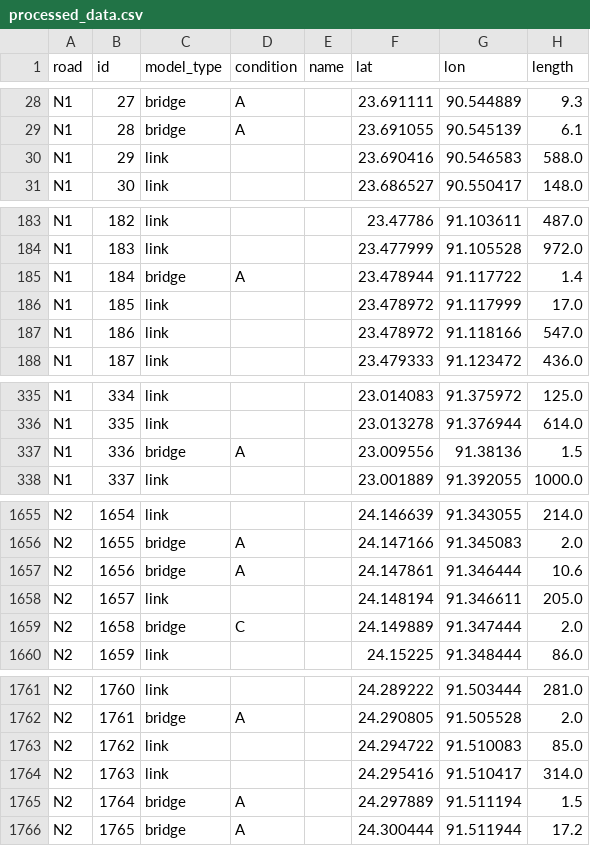
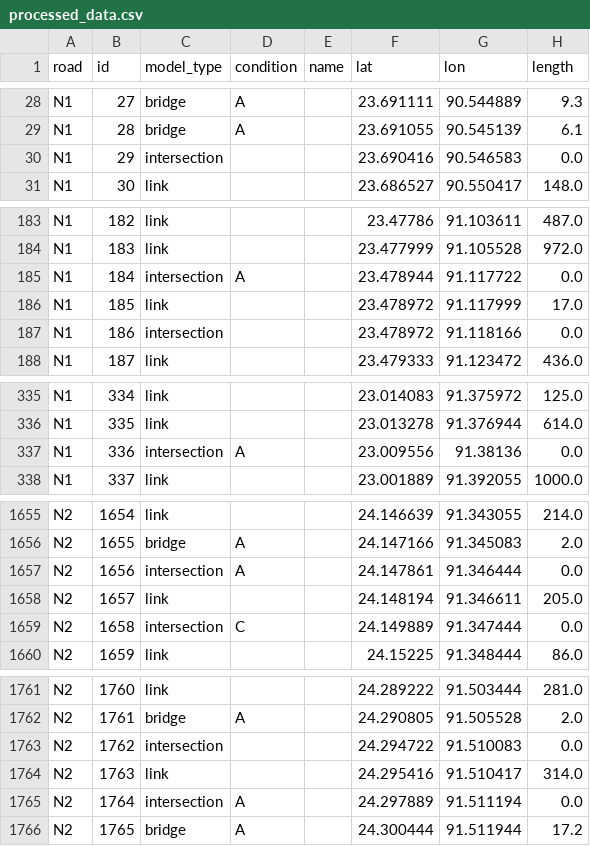
Before and after one commit to lukavicius/advsim, a CSV file: lab 3/EPA133a-G10-A3/EPA133a-G10-A3/data/preprocessing/processed_data.csv, drawn as a sheet; only a part is shown, gaps mark what is left out; the diff covers the shown part only.

```diff
--- a/lab 3/EPA133a-G10-A3/EPA133a-G10-A3/data/preprocessing/processed_data.csv
+++ b/lab 3/EPA133a-G10-A3/EPA133a-G10-A3/data/preprocessing/processed_data.csv
@@ -29,3 +29,3 @@ N1,27,bridge,A,,23.691111,90.544889,9.3
 N1,28,bridge,A,,23.691055,90.545139,6.1
-N1,29,link,,,23.690416,90.546583,588.0
+N1,29,intersection,,,23.690416,90.546583,0.0
 N1,30,link,,,23.686527,90.550417,148.0
@@ -184,5 +184,5 @@ N1,182,link,,,23.47786,91.103611,487.0
 N1,183,link,,,23.477999,91.105528,972.0
-N1,184,bridge,A,,23.478944,91.117722,1.4
+N1,184,intersection,A,,23.478944,91.117722,0.0
 N1,185,link,,,23.478972,91.117999,17.0
-N1,186,link,,,23.478972,91.118166,547.0
+N1,186,intersection,,,23.478972,91.118166,0.0
 N1,187,link,,,23.479333,91.123472,436.0
@@ -336,3 +336,3 @@ N1,334,link,,,23.014083,91.375972,125.0
 N1,335,link,,,23.013278,91.376944,614.0
-N1,336,bridge,A,,23.009556,91.38136,1.5
+N1,336,intersection,A,,23.009556,91.38136,0.0
 N1,337,link,,,23.001889,91.392055,1000.0
@@ -1656,5 +1656,5 @@ N2,1654,link,,,24.146639,91.343055,214.0
 N2,1655,bridge,A,,24.147166,91.345083,2.0
-N2,1656,bridge,A,,24.147861,91.346444,10.6
+N2,1656,intersection,A,,24.147861,91.346444,0.0
 N2,1657,link,,,24.148194,91.346611,205.0
-N2,1658,bridge,C,,24.149889,91.347444,2.0
+N2,1658,intersection,C,,24.149889,91.347444,0.0
 N2,1659,link,,,24.15225,91.348444,86.0
@@ -1762,5 +1762,5 @@ N2,1760,link,,,24.289222,91.503444,281.0
 N2,1761,bridge,A,,24.290805,91.505528,2.0
-N2,1762,link,,,24.294722,91.510083,85.0
+N2,1762,intersection,,,24.294722,91.510083,0.0
 N2,1763,link,,,24.295416,91.510417,314.0
-N2,1764,bridge,A,,24.297889,91.511194,1.5
+N2,1764,intersection,A,,24.297889,91.511194,0.0
 N2,1765,bridge,A,,24.300444,91.511944,17.2
```
Also changed, not shown: 12 added rows, 12 removed rows and 18 edited cells elsewhere in this file, lab 3/EPA133a-G10-A3/EPA133a-G10-A3/model/experiment/scenario0_A3.csv, lab 3/EPA133a-G10-A3/EPA133a-G10-A3/model/experiment/scenario1_A3.csv, 13 other files.
